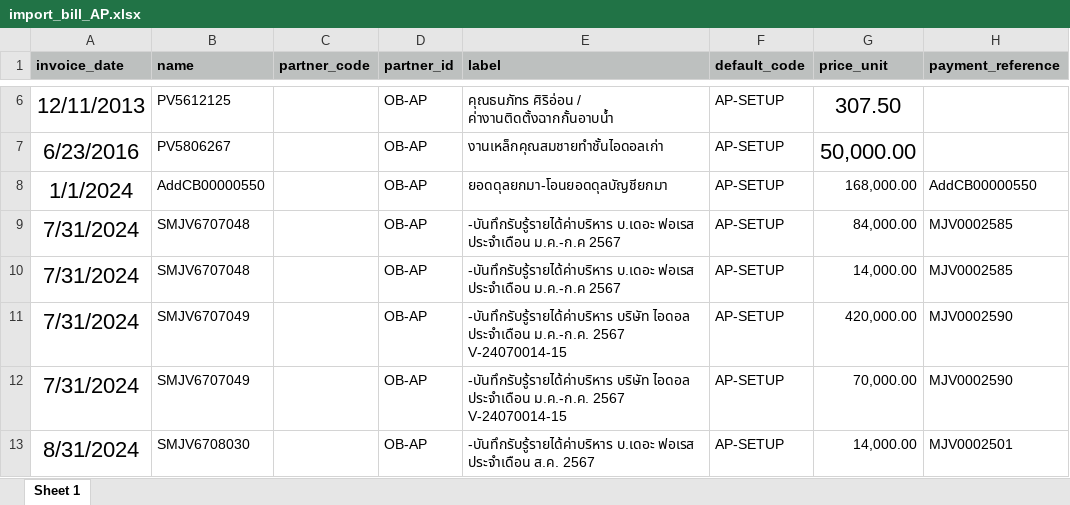
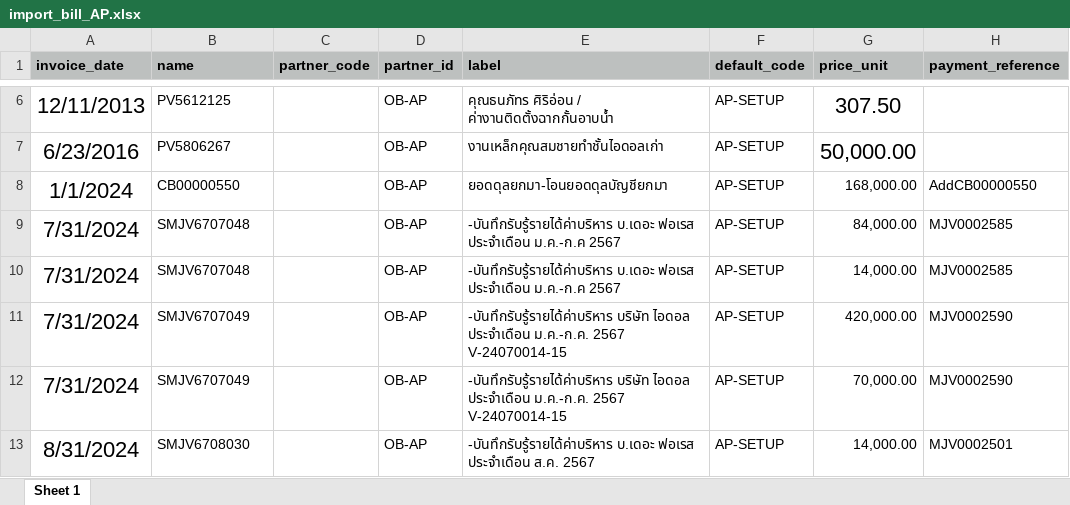
Before and after one commit to apcball/Project1, an Excel workbook: Data_file/import_bill_AP.xlsx, sheet Sheet 1, drawn as a sheet; only a part is shown, gaps mark what is left out; values as stored, in another font and other column widths than the file's, no borders; the diff names each change by its address in the sheet, - before the commit and + after, or states it on an @@ line.

```diff
--- a/Data_file/import_bill_AP.xlsx (sheet Sheet 1)
+++ b/Data_file/import_bill_AP.xlsx (sheet Sheet 1)
-B8 (name): AddCB00000550
+B8 (name): CB00000550
```
Also changed, not shown: Data_file/Delete_invoice_bill.xlsx, Data_file/import_invoice_ARX.xlsx, 10 other files.
